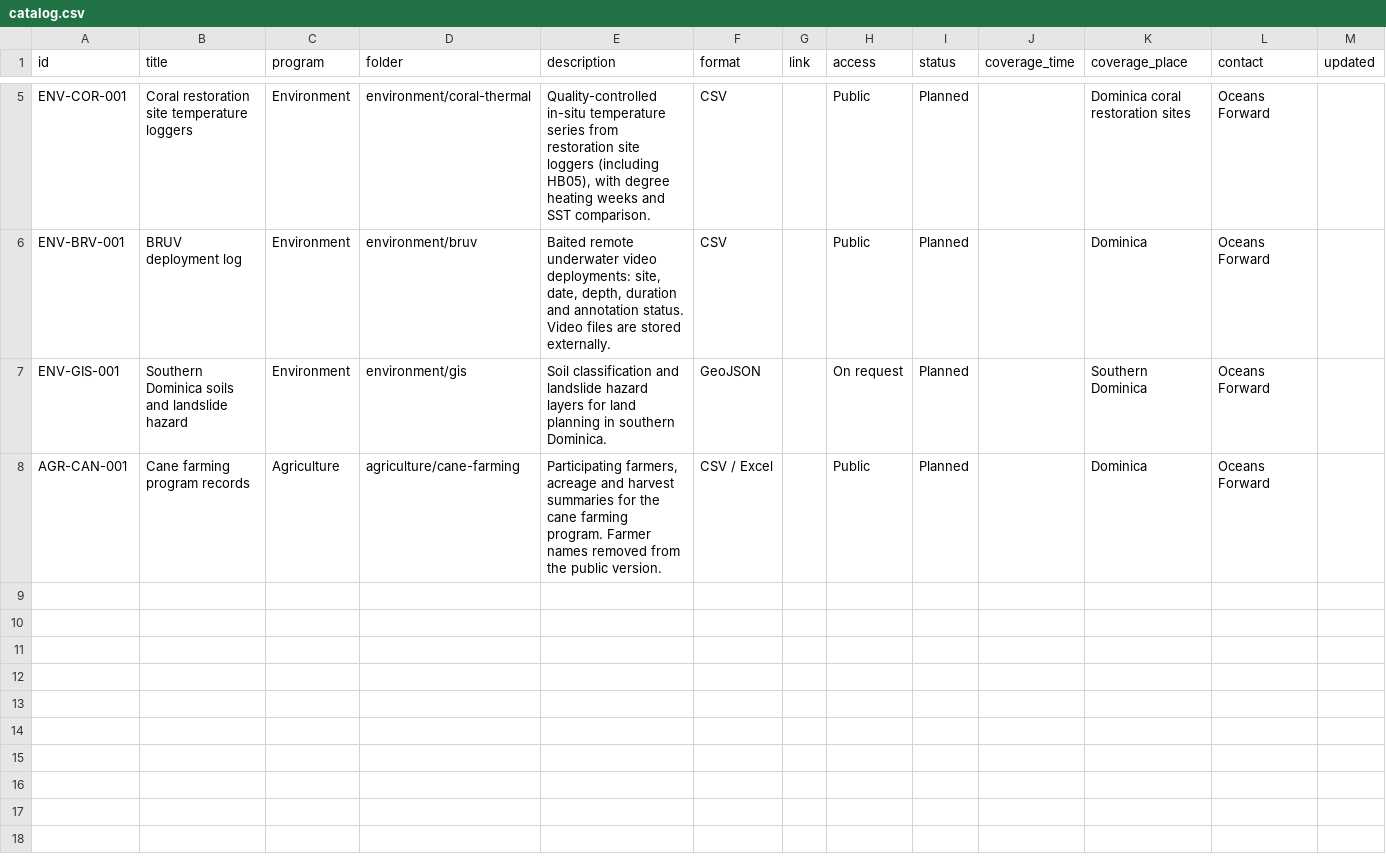
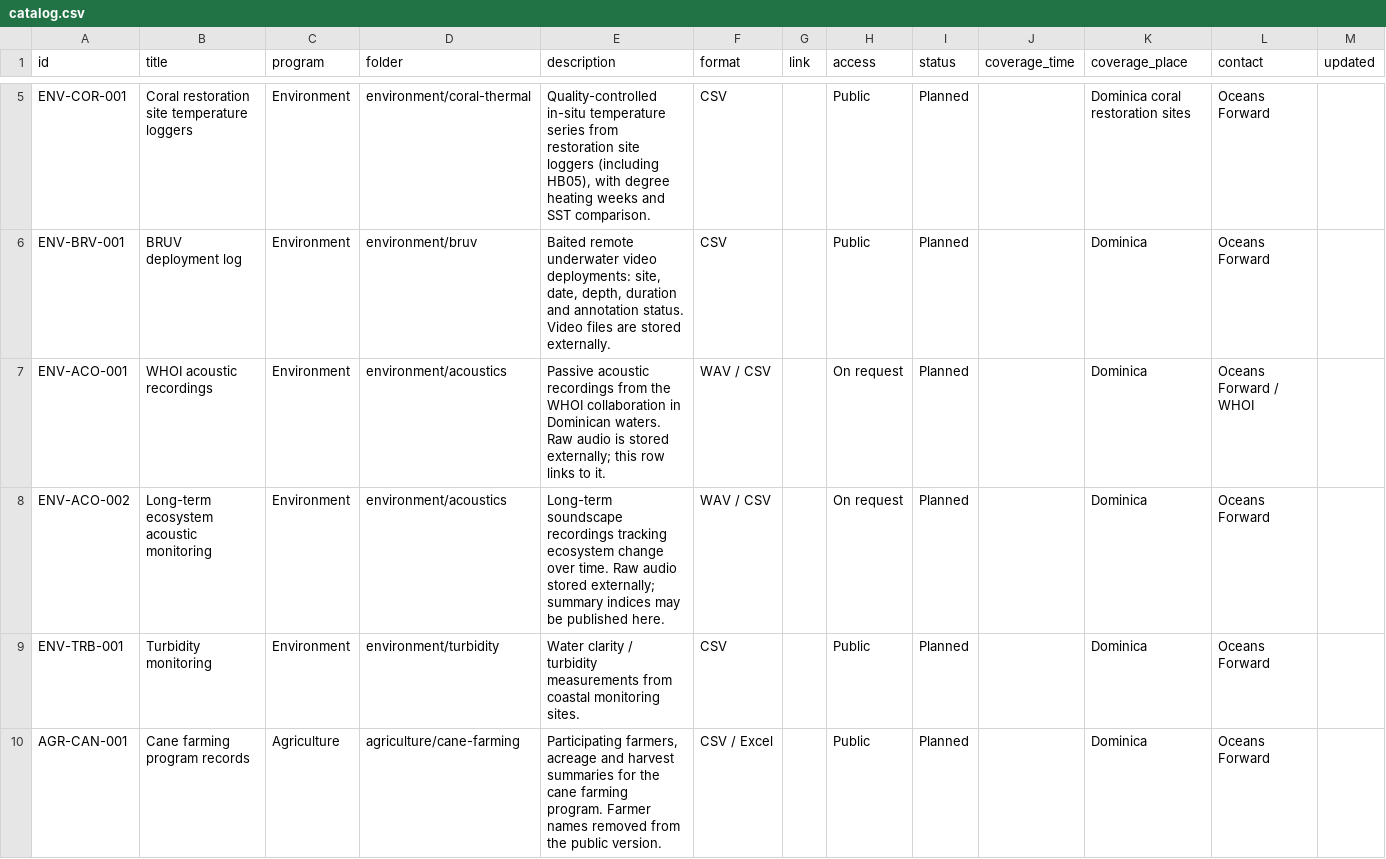
Before and after one commit to Jlevenson/Dominica-Data, a CSV file: catalog.csv, drawn as a sheet; only a part is shown, gaps mark what is left out.

```diff
--- a/catalog.csv
+++ b/catalog.csv
@@ -6,3 +6,5 @@ ENV-COR-001,Coral restoration site temperature loggers,Environment,environment/c
 ENV-BRV-001,BRUV deployment log,Environment,environment/bruv,"Baited remote underwater video deployments: site, date, depth, duration and annotation status. Video files are stored externally.",CSV,,Public,Planned,,Dominica,Oceans Forward,
-ENV-GIS-001,Southern Dominica soils and landslide hazard,Environment,environment/gis,"Soil classification and landslide hazard layers for land planning in southern Dominica.",GeoJSON,,On request,Planned,,Southern Dominica,Oceans Forward,
+ENV-ACO-001,WHOI acoustic recordings,Environment,environment/acoustics,"Passive acoustic recordings from the WHOI collaboration in Dominican waters. Raw audio is stored externally; this row links to it.",WAV / CSV,,On request,Planned,,Dominica,Oceans Forward / WHOI,
+ENV-ACO-002,Long-term ecosystem acoustic monitoring,Environment,environment/acoustics,"Long-term soundscape recordings tracking ecosystem change over time. Raw audio stored externally; summary indices may be published here.",WAV / CSV,,On request,Planned,,Dominica,Oceans Forward,
+ENV-TRB-001,Turbidity monitoring,Environment,environment/turbidity,"Water clarity / turbidity measurements from coastal monitoring sites.",CSV,,Public,Planned,,Dominica,Oceans Forward,
 AGR-CAN-001,Cane farming program records,Agriculture,agriculture/cane-farming,"Participating farmers, acreage and harvest summaries for the cane farming program. Farmer names removed from the public version.",CSV / Excel,,Public,Planned,,Dominica,Oceans Forward,
```
Also changed, not shown: 6 other files.
